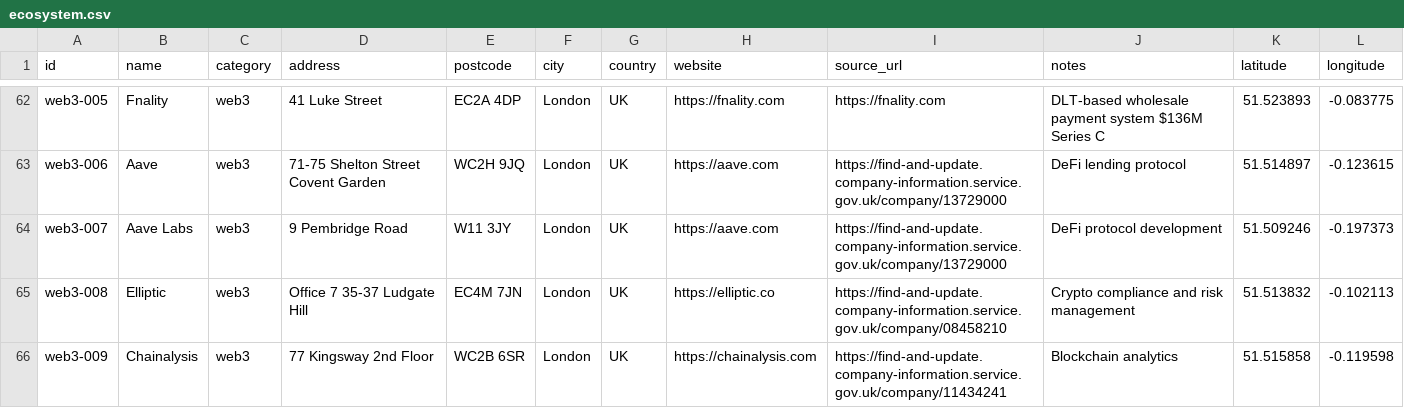
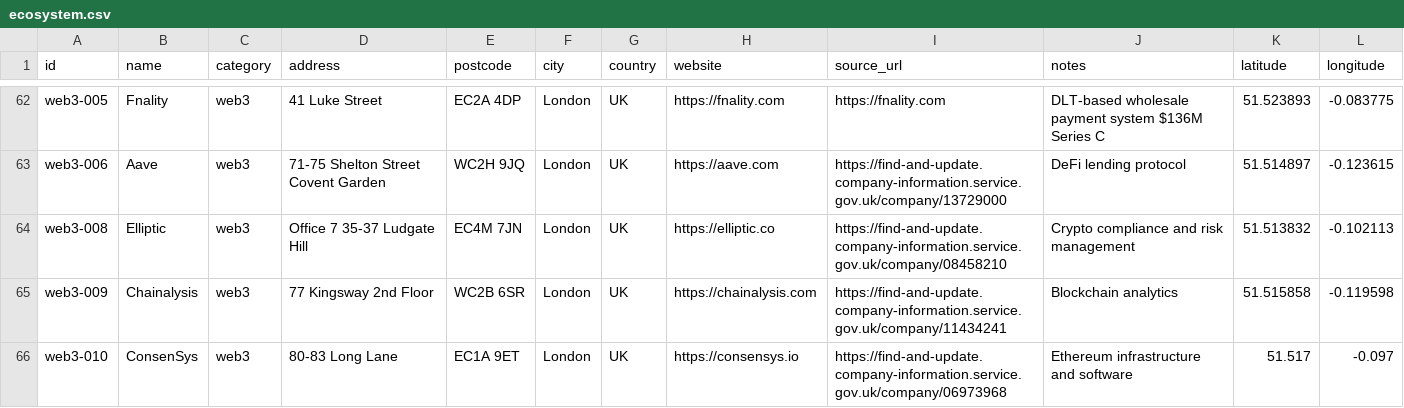
Before and after one commit to b1rdmania/londonmaxxxing.com, a CSV file: data/ecosystem.csv, drawn as a sheet; only a part is shown, gaps mark what is left out; the shorter side is filled out with more unchanged rows; the diff names each change by its address in the sheet, - before the commit and + after, or states it on an @@ line.

```diff
--- a/data/ecosystem.csv
+++ b/data/ecosystem.csv
-row 64: web3-007 | Aave Labs | web3 | 9 Pembridge Road | W11 3JY | London | UK | https://aave.com | https://find-and-update.company-information.service.gov.uk/company/13729000 | DeFi protocol development | 51.509246 | -0.197373
```
